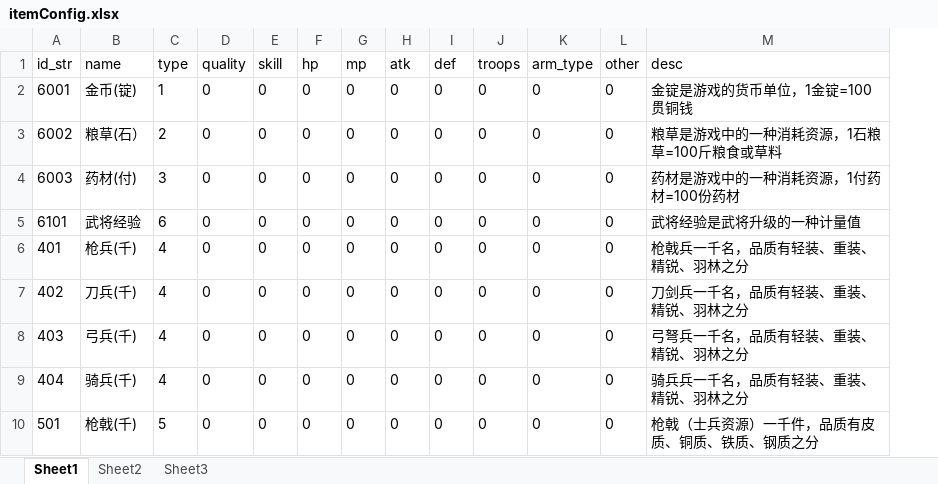
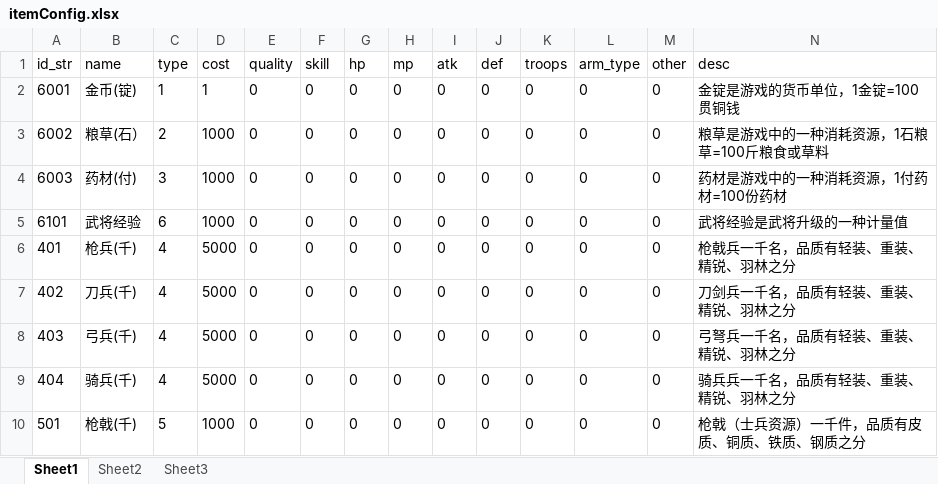
Before and after one commit to shilong1028/shilong1028.sanguo.io, an Excel workbook: tbl打包工具/excel/itemConfig.xlsx, sheet Sheet1, drawn as a sheet; only a part is shown; values as stored, in another font and other column widths than the file's, no borders; the diff names each change by its address in the sheet, - before the commit and + after, or states it on an @@ line.

```diff
--- a/tbl打包工具/excel/itemConfig.xlsx (sheet Sheet1)
+++ b/tbl打包工具/excel/itemConfig.xlsx (sheet Sheet1)
+column D (cost), rows 2-10: 1 | 1000 | 1000 | 1000 | 5000 | 5000 | 5000 | 5000 | 1000
```
Also changed, not shown: sheet Sheet2, 19 other files.
